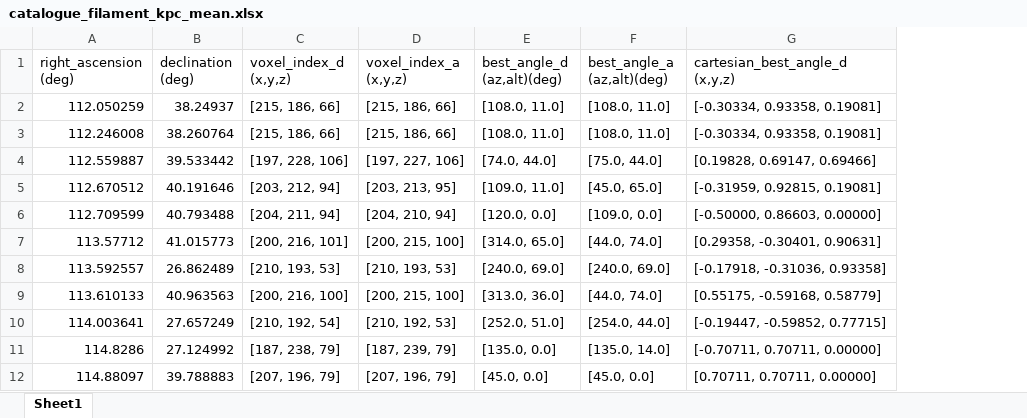
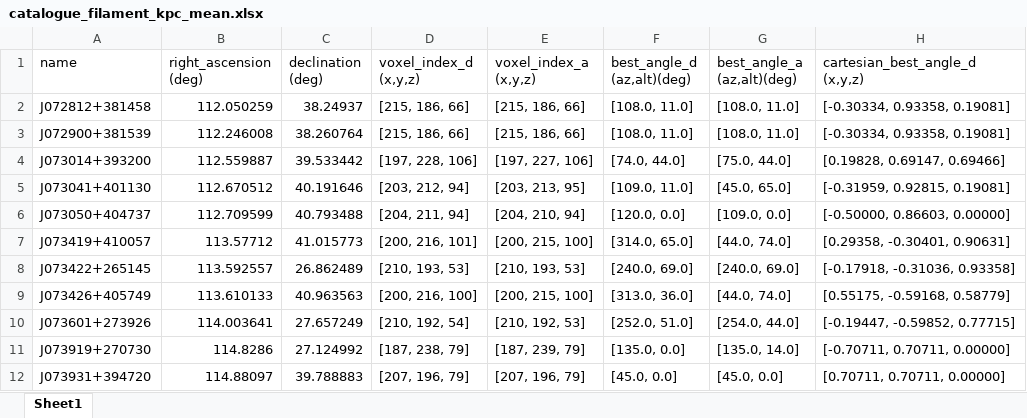
Before and after one commit to Marshlandss/jets, an Excel workbook: data/output/catalogues/catalogue_filament_kpc_mean.xlsx, sheet Sheet1, drawn as a sheet; only a part is shown; values as stored, in another font and other column widths than the file's, no borders; the diff names each change by its address in the sheet, - before the commit and + after, or states it on an @@ line.

Commit message:
Add jet system names; add matching names check; fix bug axial angles > 90 deg

```diff
--- a/data/output/catalogues/catalogue_filament_kpc_mean.xlsx (sheet Sheet1)
+++ b/data/output/catalogues/catalogue_filament_kpc_mean.xlsx (sheet Sheet1)
+column A (name), rows 2-12: J072812+381458 | J072900+381539 | J073014+393200 | J073041+401130 | J073050+404737 | J073419+410057 | J073422+265145 | J073426+405749 | J073601+273926 | J073919+270730 | J073931+394720
```
Also changed, not shown: data/output/catalogues/catalogue_filament_Mpc_mean.xlsx, 4 other files.
